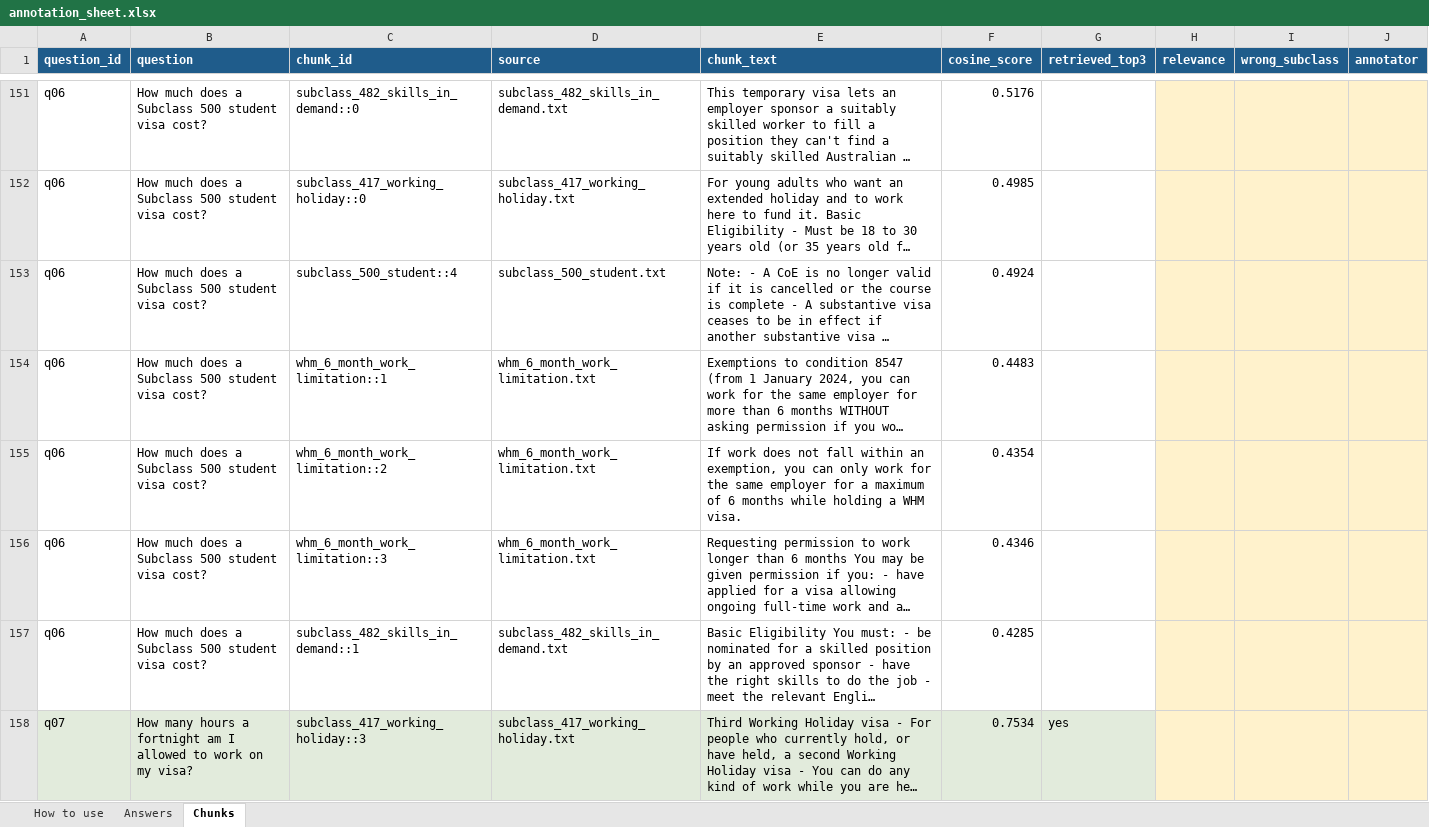
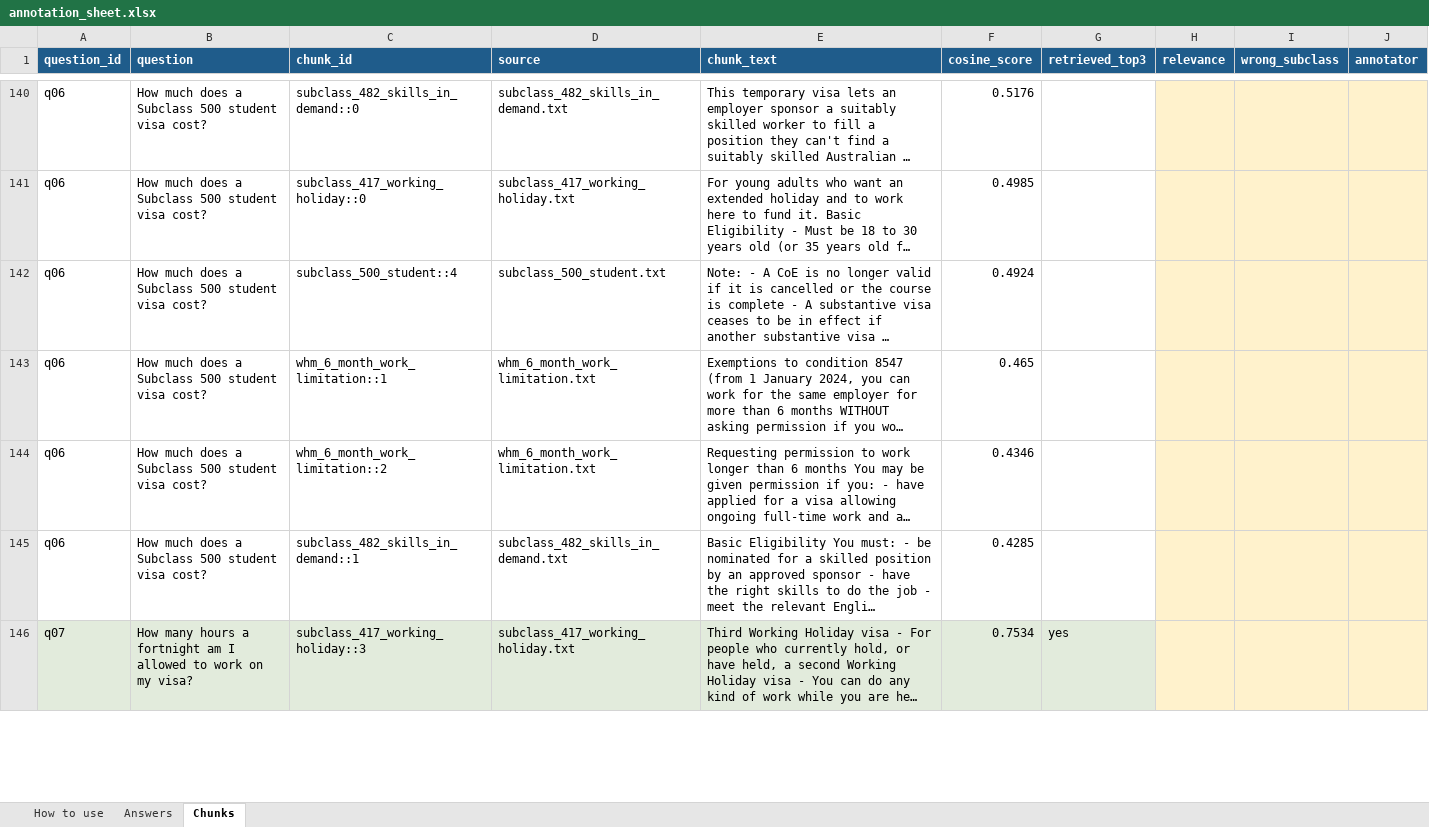
Before and after one commit to SohamAthawale/WIL_RAG_Project, an Excel workbook: results/annotation_sheet.xlsx, sheet Chunks, drawn as a sheet; only a part is shown, gaps mark what is left out; long unchanged cells end in …; values as stored, in another font and other column widths than the file's, no borders; removed rows and columns are numbered as before the commit, all else as after; the diff covers the shown part only; the diff names each change by its address in the sheet, - before the commit and + after, or states it on an @@ line.

Commit message:
Rebuild the annotation sheet for the corrected corpus; grade the default config
The sheet held 338 rows against the 26-chunk corpus. The corrected corpus
has 24 chunks, so it is now 312 rows - judging the old sheet would have
scored chunks that no longer exist. Caught before any judging started,
which is what T01 was for.

Also fixed how the graded run is chosen. The builder took the
alphabetically last run file, and k5 sorts after k3, so it silently
selected a non-default configuration. It now reads DEFAULT_CONFIG and
TOP_K from rag.py, so the grading describes the system as configured.

```diff
--- a/results/annotation_sheet.xlsx (sheet Chunks)
+++ b/results/annotation_sheet.xlsx (sheet Chunks)
-F143 (cosine_score): 0.4483
+F143 (cosine_score): 0.465
-row 155: q06 | How much does a Subclass 500 student visa cost? | whm_6_month_work_limitation::2 | whm_6_month_work_limitation.txt | If work does not fall within an exemption, you can only work for the same employer for a maximum of 6 months while holding a WHM visa. | 0.4354
-C144 (chunk_id): whm_6_month_work_limitation::3
+C144 (chunk_id): whm_6_month_work_limitation::2
```
Also changed, not shown: 14 added rows, 39 removed rows, 51 edited cells and cell formats elsewhere in this sheet, sheet Answers, 1 other file.
